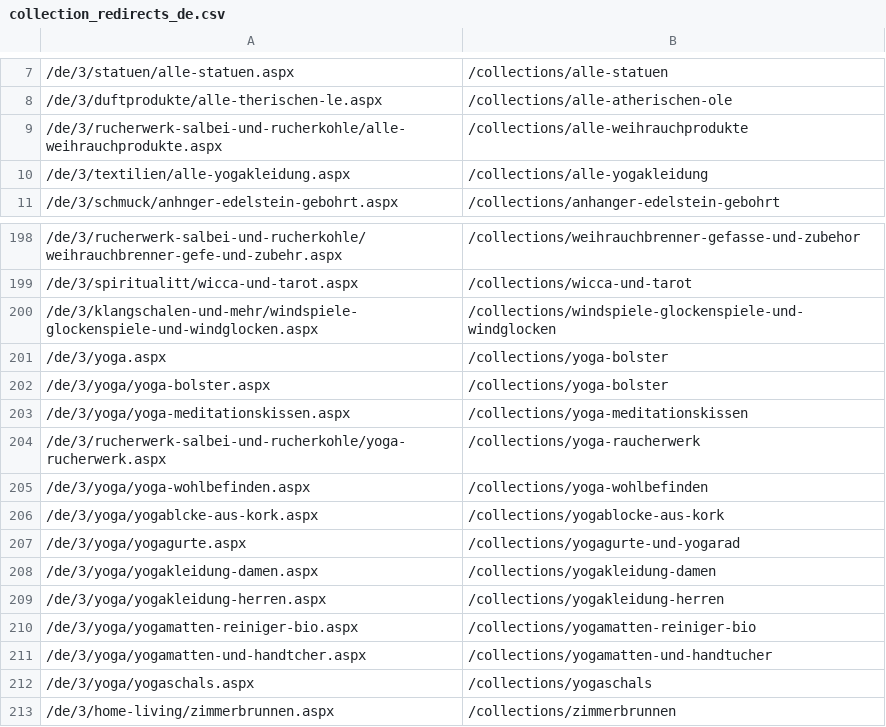
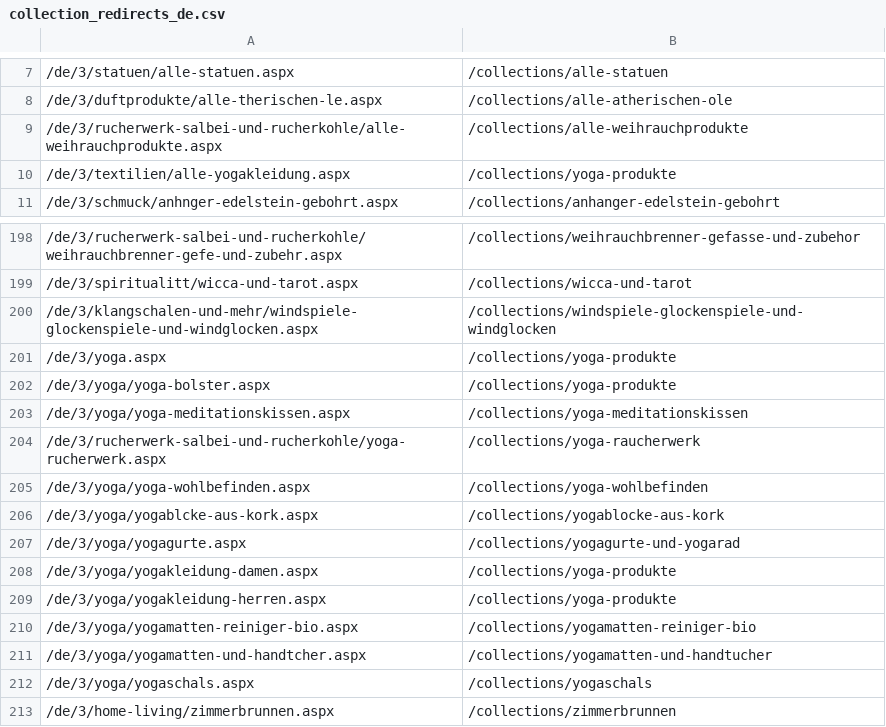
Before and after one commit to phoenix-import/phoenix-import.github.io, a CSV file: matching/collection_redirects_de.csv, drawn as a sheet; only a part is shown, gaps mark what is left out; the diff names each change by its address in the sheet, - before the commit and + after, or states it on an @@ line.

```diff
--- a/matching/collection_redirects_de.csv
+++ b/matching/collection_redirects_de.csv
-B10: /collections/alle-yogakleidung
+B10: /collections/yoga-produkte
-B201:B202: /collections/yoga-bolster
+B201:B202: /collections/yoga-produkte
-B208: /collections/yogakleidung-damen
+B208: /collections/yoga-produkte
-B209: /collections/yogakleidung-herren
+B209: /collections/yoga-produkte
```
Also changed, not shown: matching/collection_redirects_en.csv, matching/collection_redirects_es.csv, 3 other files.
